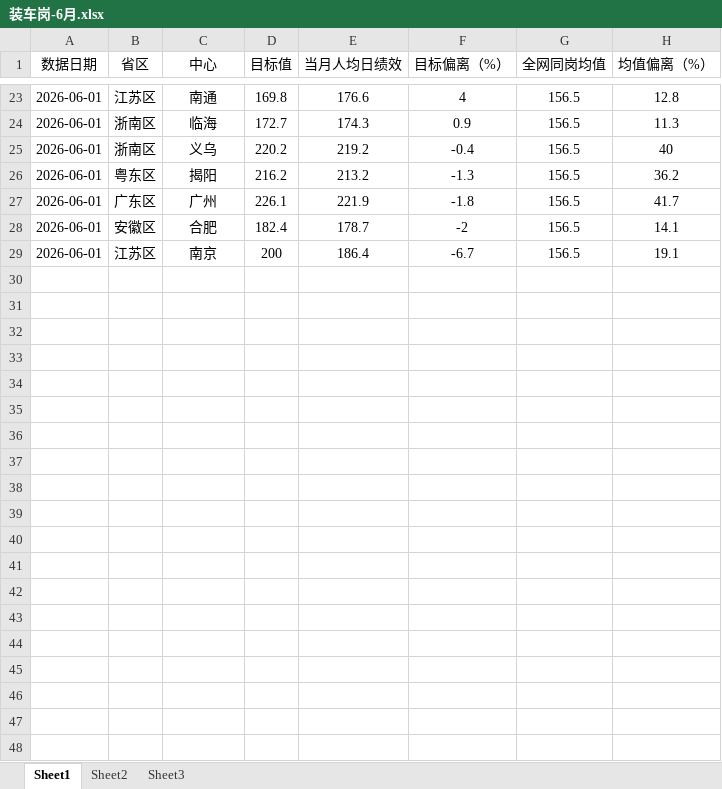
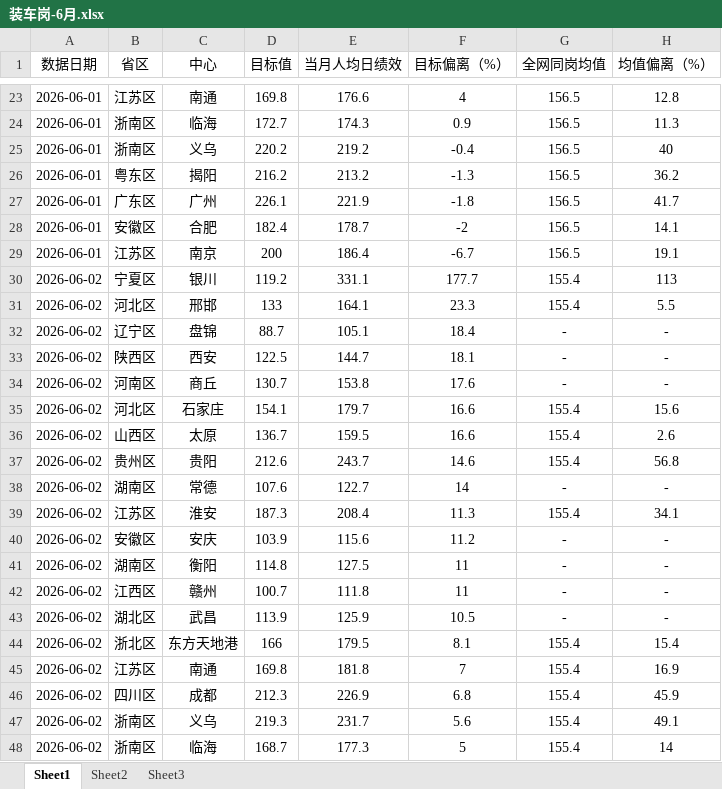
Before and after one commit to xiaochen05281/gpt-dashboard, an Excel workbook: source/8、绩效异常岗位/1、装车岗/装车岗-6月.xlsx, sheet Sheet1, drawn as a sheet; only a part is shown, gaps mark what is left out; values as stored, in another font and other column widths than the file's, no borders; the diff covers the shown part only; the diff names each change by its address in the sheet, - before the commit and + after, or states it on an @@ line.

```diff
--- a/source/8、绩效异常岗位/1、装车岗/装车岗-6月.xlsx (sheet Sheet1)
+++ b/source/8、绩效异常岗位/1、装车岗/装车岗-6月.xlsx (sheet Sheet1)
+row 30: 2026-06-02 | 宁夏区 | 银川 | 119.2 | 331.1 | 177.7 | 155.4 | 113
+row 31: 2026-06-02 | 河北区 | 邢邯 | 133 | 164.1 | 23.3 | 155.4 | 5.5
+row 32: 2026-06-02 | 辽宁区 | 盘锦 | 88.7 | 105.1 | 18.4 | - | -
+row 33: 2026-06-02 | 陕西区 | 西安 | 122.5 | 144.7 | 18.1 | - | -
+row 34: 2026-06-02 | 河南区 | 商丘 | 130.7 | 153.8 | 17.6 | - | -
+row 35: 2026-06-02 | 河北区 | 石家庄 | 154.1 | 179.7 | 16.6 | 155.4 | 15.6
+row 36: 2026-06-02 | 山西区 | 太原 | 136.7 | 159.5 | 16.6 | 155.4 | 2.6
+row 37: 2026-06-02 | 贵州区 | 贵阳 | 212.6 | 243.7 | 14.6 | 155.4 | 56.8
+row 38: 2026-06-02 | 湖南区 | 常德 | 107.6 | 122.7 | 14 | - | -
+row 39: 2026-06-02 | 江苏区 | 淮安 | 187.3 | 208.4 | 11.3 | 155.4 | 34.1
+row 40: 2026-06-02 | 安徽区 | 安庆 | 103.9 | 115.6 | 11.2 | - | -
+row 41: 2026-06-02 | 湖南区 | 衡阳 | 114.8 | 127.5 | 11 | - | -
+row 42: 2026-06-02 | 江西区 | 赣州 | 100.7 | 111.8 | 11 | - | -
+row 43: 2026-06-02 | 湖北区 | 武昌 | 113.9 | 125.9 | 10.5 | - | -
+row 44: 2026-06-02 | 浙北区 | 东方天地港 | 166 | 179.5 | 8.1 | 155.4 | 15.4
+row 45: 2026-06-02 | 江苏区 | 南通 | 169.8 | 181.8 | 7 | 155.4 | 16.9
+row 46: 2026-06-02 | 四川区 | 成都 | 212.3 | 226.9 | 6.8 | 155.4 | 45.9
+row 47: 2026-06-02 | 浙南区 | 义乌 | 219.3 | 231.7 | 5.6 | 155.4 | 49.1
+row 48: 2026-06-02 | 浙南区 | 临海 | 168.7 | 177.3 | 5 | 155.4 | 14
```
Also changed, not shown: 91 added rows elsewhere in this sheet, source/2、工时偏低/工时偏低-6月.xlsx, source/3、工资偏高/工资偏高人员-6月.xlsx, 13 other files.
